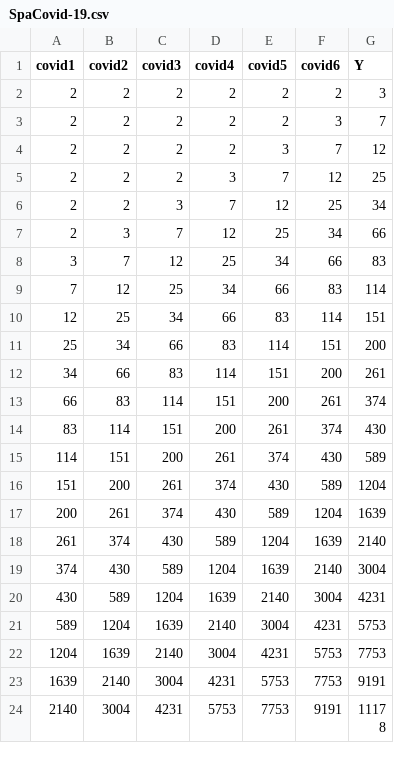
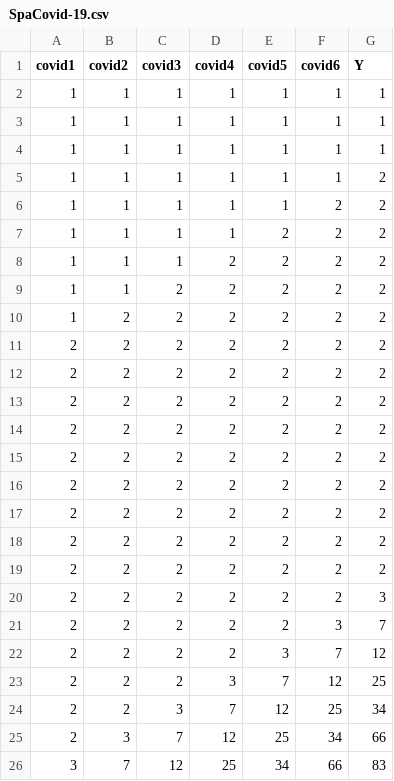
Before and after one commit to ThalesNoge/IC2019, a CSV file: CoronaVirus/SpaCovid-19.csv (was SpaCovid-19.csv), drawn as a sheet; only a part is shown; the shorter side is filled out with more unchanged rows; the diff covers the shown part only; the diff names each change by its address in the sheet, - before the commit and + after, or states it on an @@ line.

```diff
--- a/SpaCovid-19.csv
+++ b/CoronaVirus/SpaCovid-19.csv
+row 2: 1 | 1 | 1 | 1 | 1 | 1 | 1
+row 3: 1 | 1 | 1 | 1 | 1 | 1 | 1
+row 4: 1 | 1 | 1 | 1 | 1 | 1 | 1
+row 5: 1 | 1 | 1 | 1 | 1 | 1 | 2
+row 6: 1 | 1 | 1 | 1 | 1 | 2 | 2
+row 7: 1 | 1 | 1 | 1 | 2 | 2 | 2
+row 8: 1 | 1 | 1 | 2 | 2 | 2 | 2
+row 9: 1 | 1 | 2 | 2 | 2 | 2 | 2
+row 10: 1 | 2 | 2 | 2 | 2 | 2 | 2
+row 11: 2 | 2 | 2 | 2 | 2 | 2 | 2
+row 12: 2 | 2 | 2 | 2 | 2 | 2 | 2
+row 13: 2 | 2 | 2 | 2 | 2 | 2 | 2
+row 14: 2 | 2 | 2 | 2 | 2 | 2 | 2
+row 15: 2 | 2 | 2 | 2 | 2 | 2 | 2
+row 16: 2 | 2 | 2 | 2 | 2 | 2 | 2
+row 17: 2 | 2 | 2 | 2 | 2 | 2 | 2
+row 18: 2 | 2 | 2 | 2 | 2 | 2 | 2
+row 19: 2 | 2 | 2 | 2 | 2 | 2 | 2
```
Also changed, not shown: 7 added rows elsewhere in this file, 26 other files.
